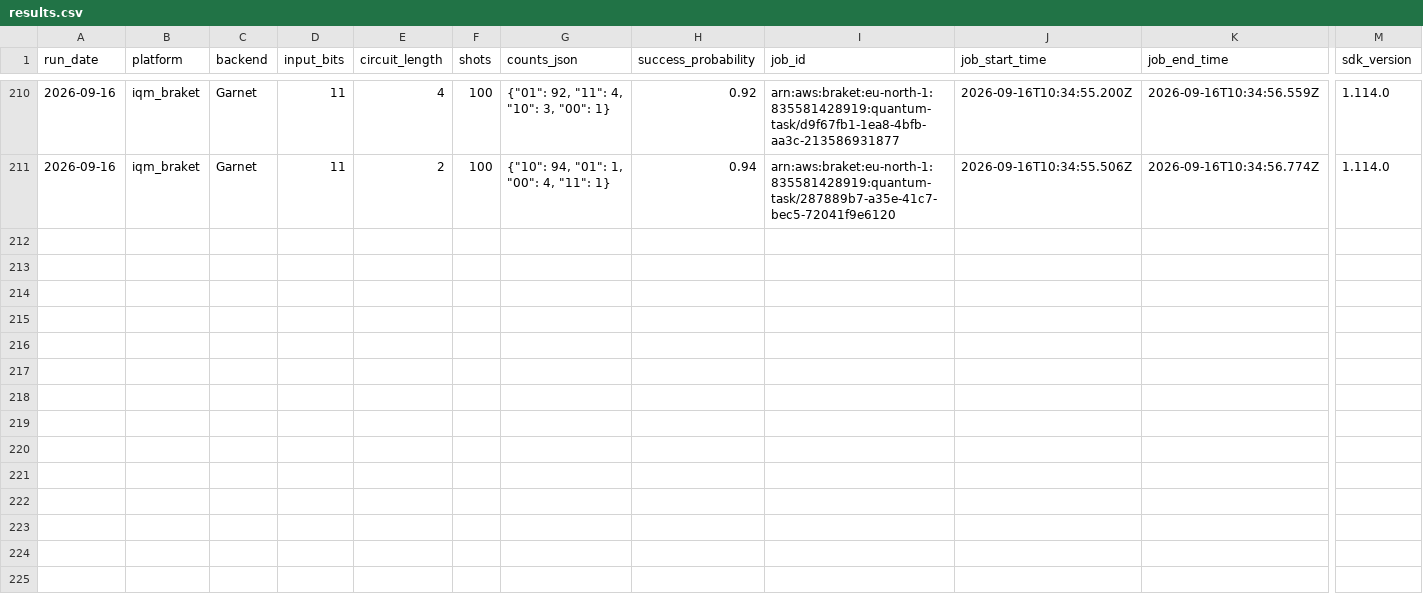
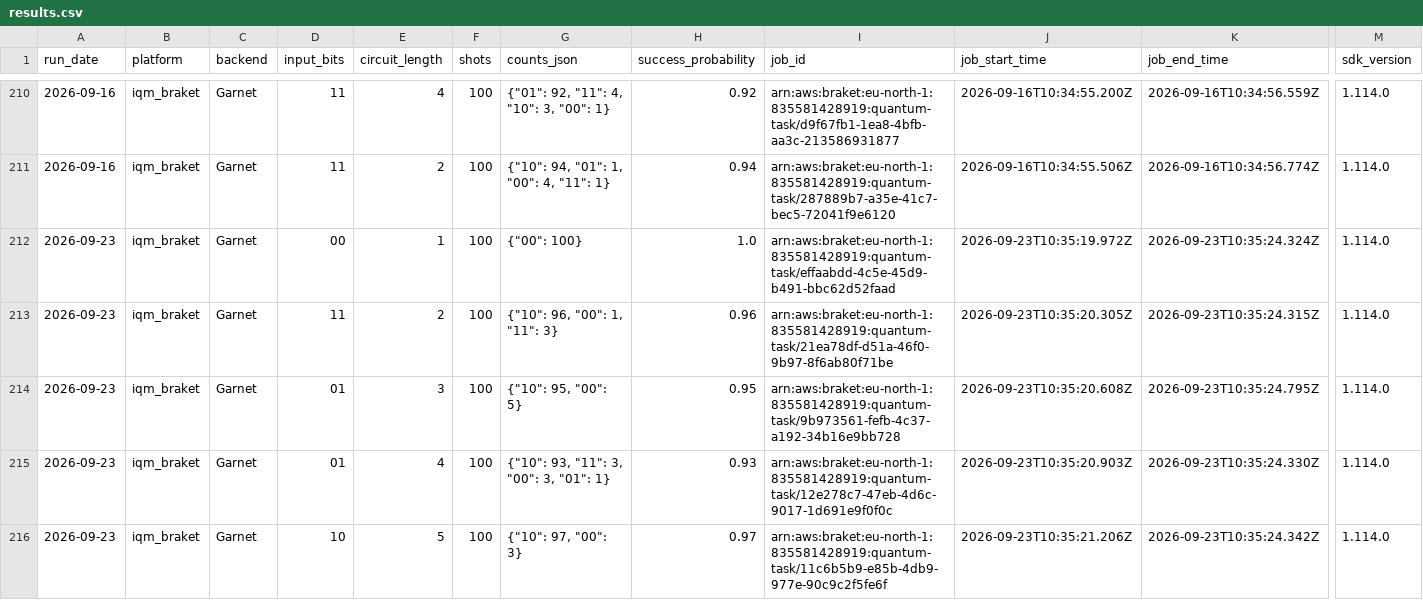
Before and after one commit to InsightSoftmax/quantum-stability, a CSV file: data/iqm_braket/results.csv, drawn as a sheet; only a part is shown, gaps mark what is left out; rows hold the shown columns only; the diff covers the shown part only; the diff names each change by its address in the sheet, - before the commit and + after, or states it on an @@ line.

```diff
--- a/data/iqm_braket/results.csv
+++ b/data/iqm_braket/results.csv
+row 212: 2026-09-23 | iqm_braket | Garnet | 00 | 1 | 100 | {"00": 100} | 1.0 | arn:aws:braket:eu-north-1:835581428919:quantum-task/effaabdd-4c5e-45d9-b491-bbc62d52faad | 2026-09-23T10:35:19.972Z | 2026-09-23T10:35:24.324Z | 1.114.0
+row 213: 2026-09-23 | iqm_braket | Garnet | 11 | 2 | 100 | {"10": 96, "00": 1, "11": 3} | 0.96 | arn:aws:braket:eu-north-1:835581428919:quantum-task/21ea78df-d51a-46f0-9b97-8f6ab80f71be | 2026-09-23T10:35:20.305Z | 2026-09-23T10:35:24.315Z | 1.114.0
+row 214: 2026-09-23 | iqm_braket | Garnet | 01 | 3 | 100 | {"10": 95, "00": 5} | 0.95 | arn:aws:braket:eu-north-1:835581428919:quantum-task/9b973561-fefb-4c37-a192-34b16e9bb728 | 2026-09-23T10:35:20.608Z | 2026-09-23T10:35:24.795Z | 1.114.0
+row 215: 2026-09-23 | iqm_braket | Garnet | 01 | 4 | 100 | {"10": 93, "11": 3, "00": 3, "01": 1} | 0.93 | arn:aws:braket:eu-north-1:835581428919:quantum-task/12e278c7-47eb-4d6c-9017-1d691e9f0f0c | 2026-09-23T10:35:20.903Z | 2026-09-23T10:35:24.330Z | 1.114.0
+row 216: 2026-09-23 | iqm_braket | Garnet | 10 | 5 | 100 | {"10": 97, "00": 3} | 0.97 | arn:aws:braket:eu-north-1:835581428919:quantum-task/11c6b5b9-e85b-4db9-977e-90c9c2f5fe6f | 2026-09-23T10:35:21.206Z | 2026-09-23T10:35:24.342Z | 1.114.0
```
Also changed, not shown: 5 added rows elsewhere in this file, 1 other file.
